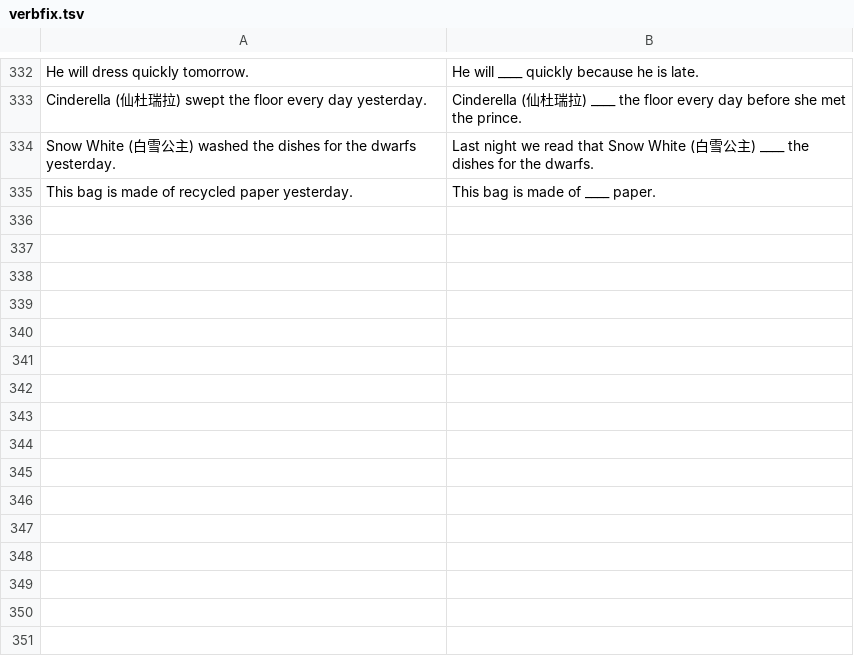
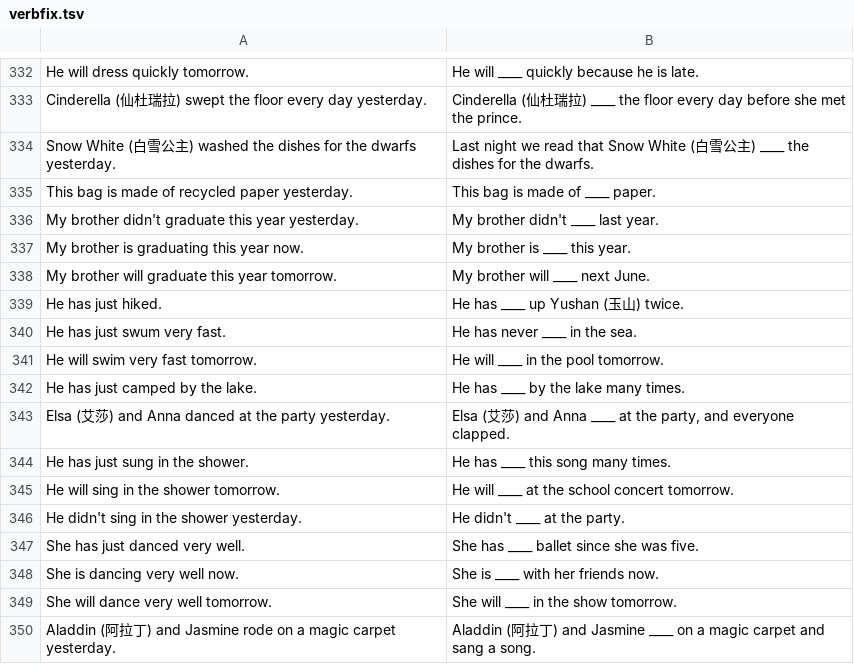
Before and after one commit to Nian-zu/904ENGVOC, a TSV file: tools/zh/verbfix.tsv, drawn as a sheet; only a part is shown, gaps mark what is left out; the diff names each change by its address in the sheet, - before the commit and + after, or states it on an @@ line.

```diff
--- a/tools/zh/verbfix.tsv
+++ b/tools/zh/verbfix.tsv
+row 336: My brother didn't graduate this year yesterday. | My brother didn't ____ last year.
+row 337: My brother is graduating this year now. | My brother is ____ this year.
+row 338: My brother will graduate this year tomorrow. | My brother will ____ next June.
+row 339: He has just hiked. | He has ____ up Yushan (玉山) twice.
+row 340: He has just swum very fast. | He has never ____ in the sea.
+row 341: He will swim very fast tomorrow. | He will ____ in the pool tomorrow.
+row 342: He has just camped by the lake. | He has ____ by the lake many times.
+row 343: Elsa (艾莎) and Anna danced at the party yesterday. | Elsa (艾莎) and Anna ____ at the party, and everyone clapped.
+row 344: He has just sung in the shower. | He has ____ this song many times.
+row 345: He will sing in the shower tomorrow. | He will ____ at the school concert tomorrow.
+row 346: He didn't sing in the shower yesterday. | He didn't ____ at the party.
+row 347: She has just danced very well. | She has ____ ballet since she was five.
+row 348: She is dancing very well now. | She is ____ with her friends now.
+row 349: She will dance very well tomorrow. | She will ____ in the show tomorrow.
+row 350: Aladdin (阿拉丁) and Jasmine rode on a magic carpet yesterday. | Aladdin (阿拉丁) and Jasmine ____ on a magic carpet and sang a song.
```
Also changed, not shown: 3 other files.
